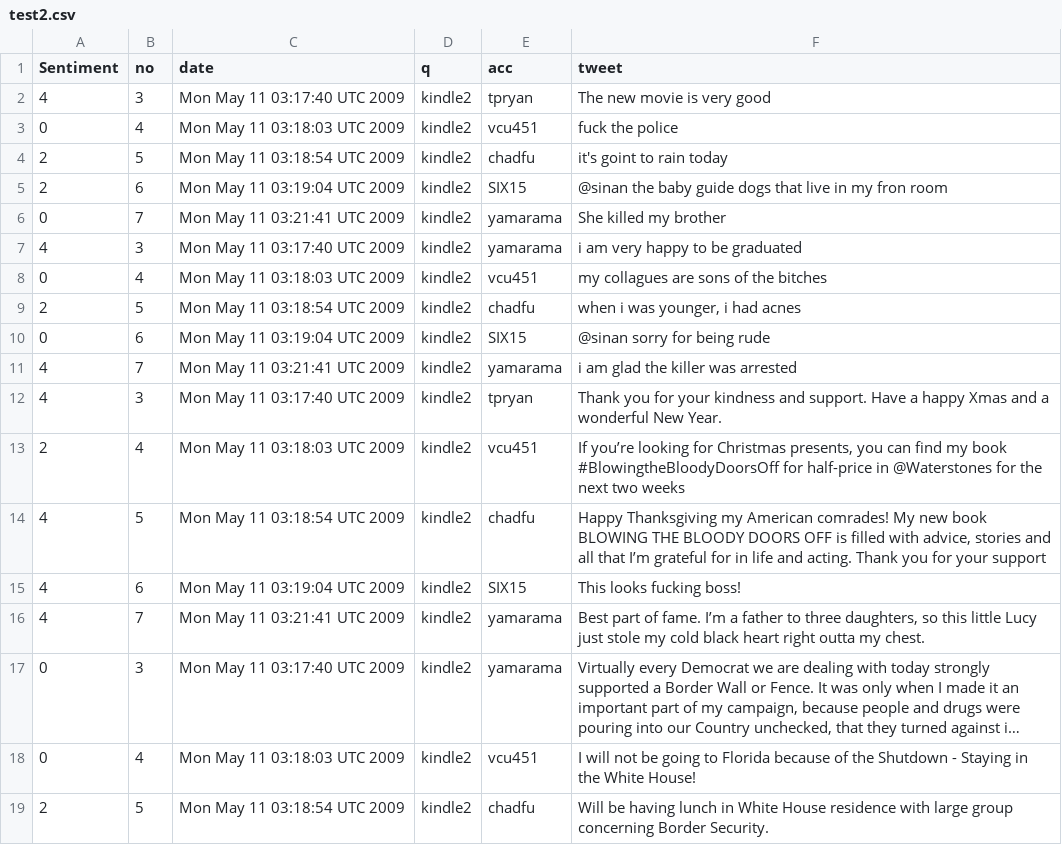
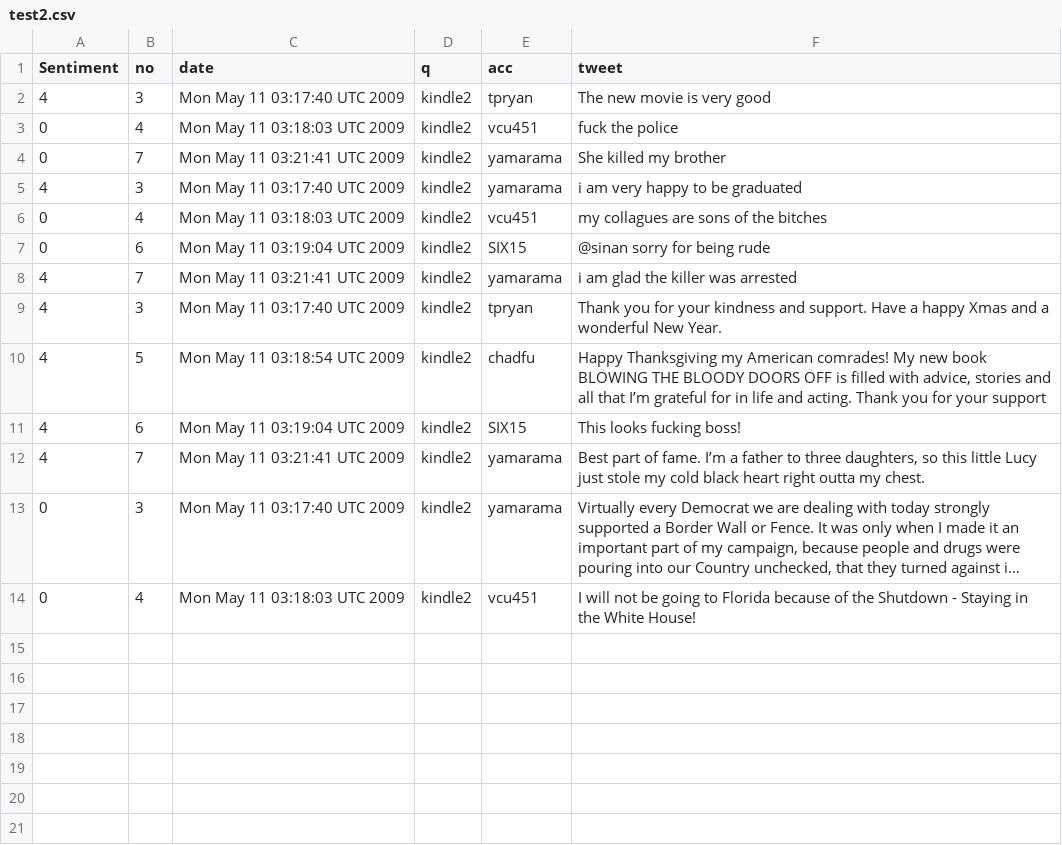
Before and after one commit to saflisgit/Twitter-Sentiment-Analysis, a CSV file: test2.csv, drawn as a sheet; long unchanged cells end in …; the diff names each change by its address in the sheet, - before the commit and + after, or states it on an @@ line.

```diff
--- a/test2.csv
+++ b/test2.csv
-row 4: 2 | 5 | Mon May 11 03:18:54 UTC 2009 | kindle2 | chadfu | it's goint to rain today
-row 5: 2 | 6 | Mon May 11 03:19:04 UTC 2009 | kindle2 | SIX15 | @sinan the baby guide dogs that live in my fron room
-row 9: 2 | 5 | Mon May 11 03:18:54 UTC 2009 | kindle2 | chadfu | when i was younger, i had acnes
-row 13: 2 | 4 | Mon May 11 03:18:03 UTC 2009 | kindle2 | vcu451 | If you’re looking for Christmas presents, you can find my book #BlowingtheBloodyDoorsOff for half-price in @Waterstones for the next two weeks
-row 19: 2 | 5 | Mon May 11 03:18:54 UTC 2009 | kindle2 | chadfu | Will be having lunch in White House residence with large group concerning Border Security.
```
Also changed, not shown: 7 other files.
